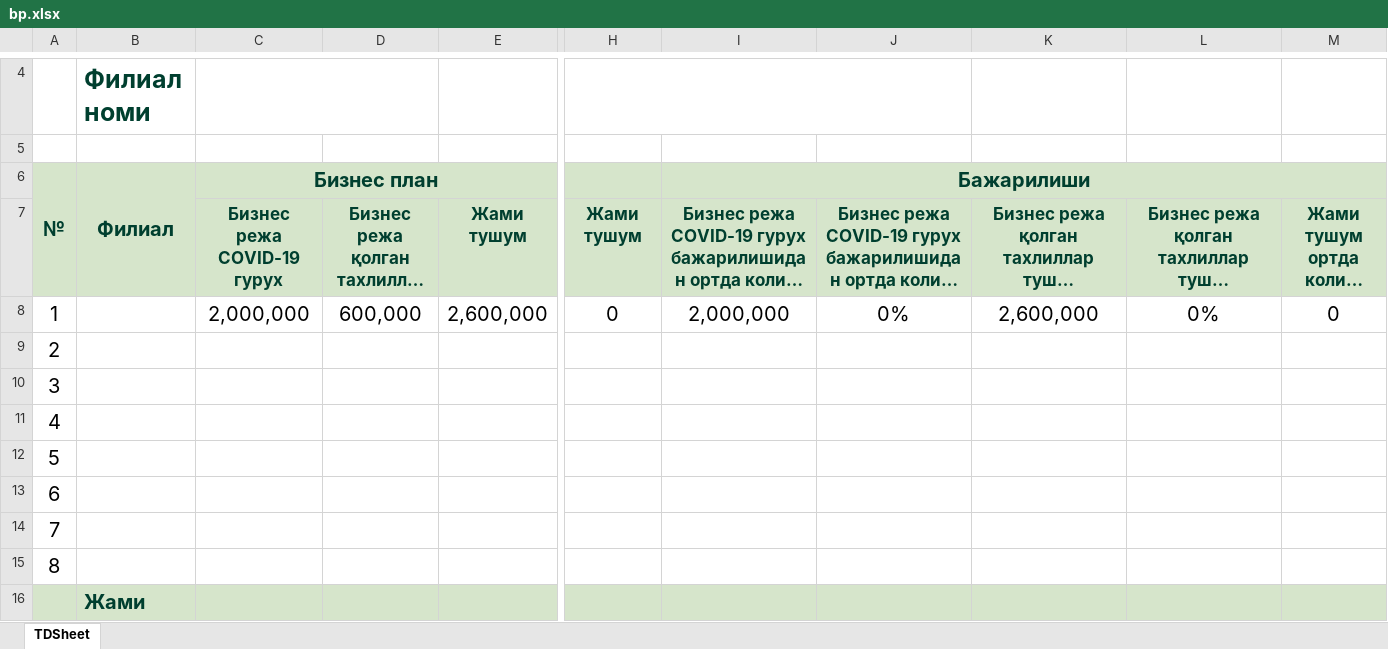
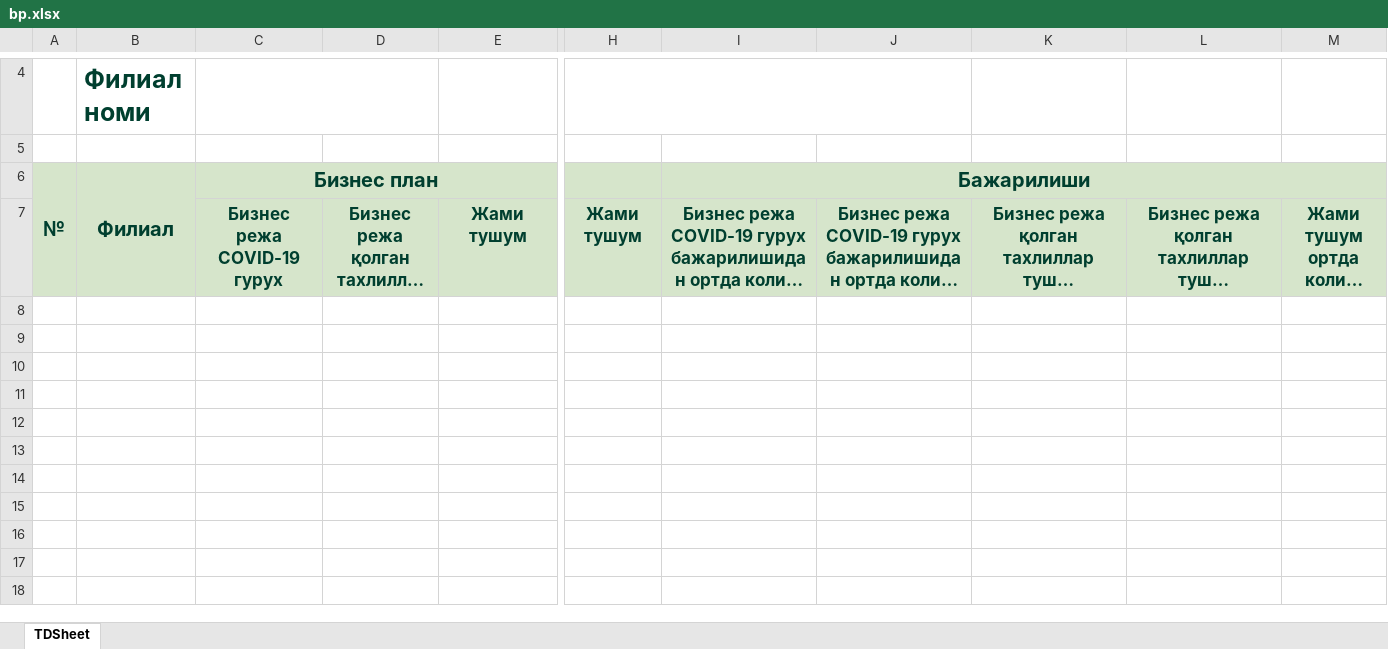
Before and after one commit to vazya2345/soglomdi, an Excel workbook: web/excel/bp.xlsx, sheet TDSheet, drawn as a sheet; only a part is shown, gaps mark what is left out; long unchanged cells end in …; values as stored, in another font and other column widths than the file's, no borders; rows hold the shown columns only; the diff names each change by its address in the sheet, - before the commit and + after, or states it on an @@ line.

```diff
--- a/web/excel/bp.xlsx (sheet TDSheet)
+++ b/web/excel/bp.xlsx (sheet TDSheet)
-row 8: 1 |  | 2,000,000 | 600,000 | 2,600,000 | 0 | 2,000,000 | 0% | 2,600,000 | 0% | 0
-row 9: 2
-row 10: 3
-row 11: 4
-row 12: 5
-row 13: 6
-row 14: 7
-row 15: 8
-row 16:  | Жами
```
Also changed, not shown: 1 other file.
